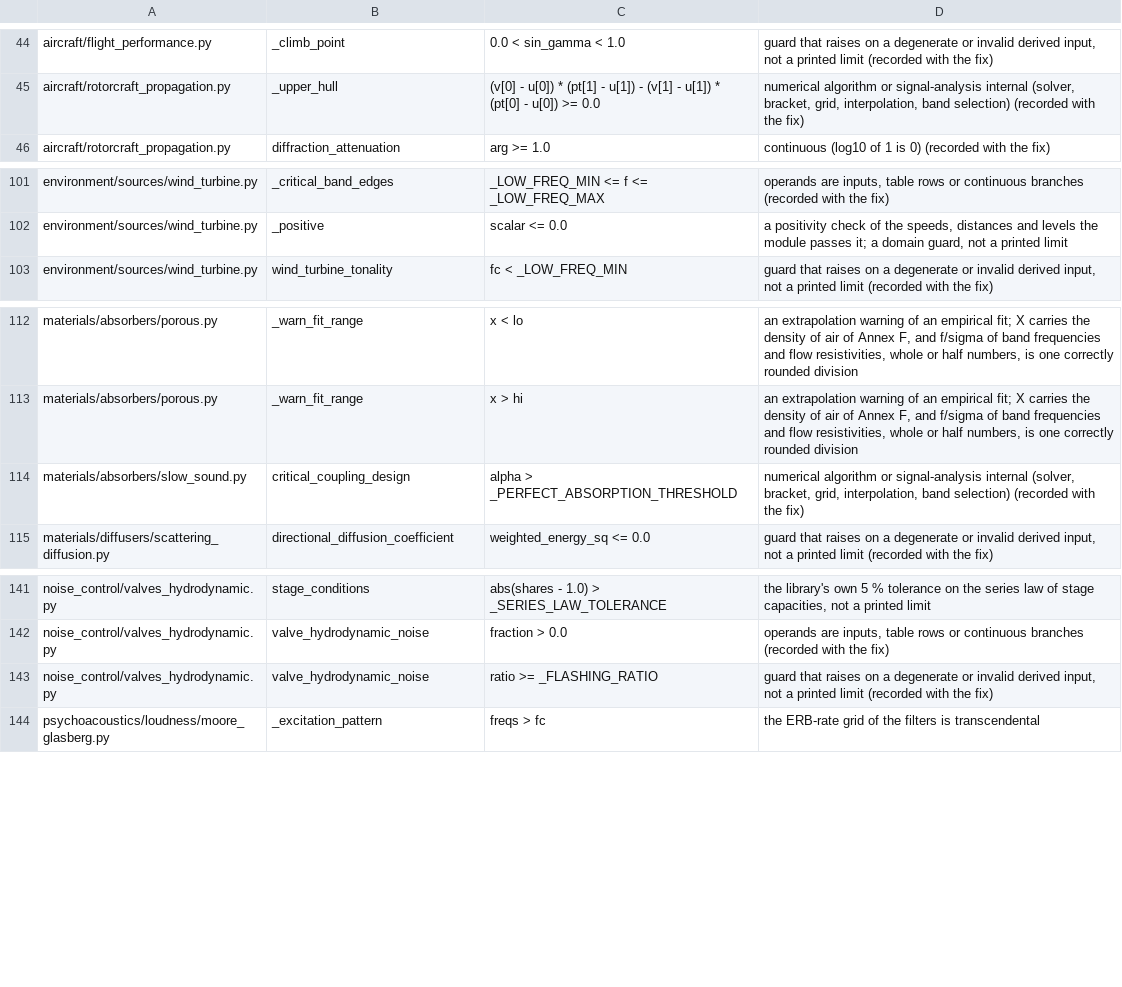
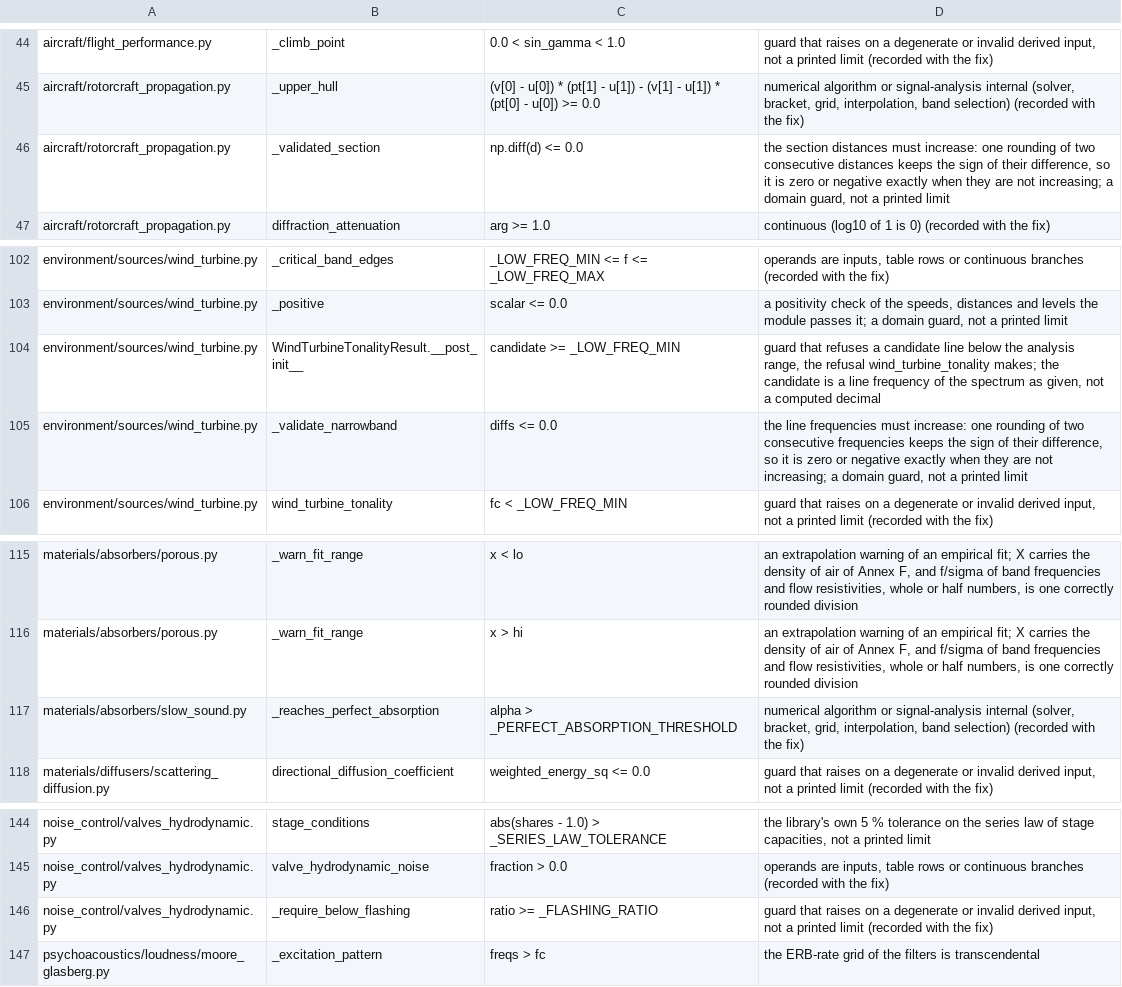
Before and after one commit to jmrplens/phonometry, a TSV file: scripts/boundary_comparison_exemptions.tsv, drawn as a sheet; only a part is shown, gaps mark what is left out.

Commit message:
Results read their regime from the values they hold, and refuse the numbers of another regime (#953)
A result no longer stores a regime or a classification beside the values it was read from. Thirteen result classes that kept the answer their function reached by comparing values they hold with a constant or a printed threshold now read it as a read-only property, and the numbers a regime selects are held to it when the result is built, so a result built by hand or rewritten with dataclasses.replace can no longer carry one regime beside the values of another. A value exactly on a boundary falls where the source puts it; the IEC 60534-8-4 cavitation threshold, which the standard does not settle one way, is read as turbulent and recorded as an errata entry. The functions take the same arguments and return the same numbers.

```diff
--- a/scripts/boundary_comparison_exemptions.tsv
+++ b/scripts/boundary_comparison_exemptions.tsv
@@ -45,2 +45,3 @@ aircraft/flight_performance.py	_climb_point	0.0 < sin_gamma < 1.0	guard that rai
 aircraft/rotorcraft_propagation.py	_upper_hull	(v[0] - u[0]) * (pt[1] - u[1]) - (v[1] - u[1]) * (pt[0] - u[0]) >= 0.0	numerical algorithm or signal-analysis internal (solver, bracket, grid, interpolation, band selection) (recorded with the fix)
+aircraft/rotorcraft_propagation.py	_validated_section	np.diff(d) <= 0.0	the section distances must increase: one rounding of two consecutive distances keeps the sign of their difference, so it is zero or negative exactly when they are not increasing; a domain guard, not a printed limit
 aircraft/rotorcraft_propagation.py	diffraction_attenuation	arg >= 1.0	continuous (log10 of 1 is 0) (recorded with the fix)
@@ -102,2 +103,4 @@ environment/sources/wind_turbine.py	_critical_band_edges	_LOW_FREQ_MIN <= f <= _
 environment/sources/wind_turbine.py	_positive	scalar <= 0.0	a positivity check of the speeds, distances and levels the module passes it; a domain guard, not a printed limit
+environment/sources/wind_turbine.py	WindTurbineTonalityResult.__post_init__	candidate >= _LOW_FREQ_MIN	guard that refuses a candidate line below the analysis range, the refusal wind_turbine_tonality makes; the candidate is a line frequency of the spectrum as given, not a computed decimal
+environment/sources/wind_turbine.py	_validate_narrowband	diffs <= 0.0	the line frequencies must increase: one rounding of two consecutive frequencies keeps the sign of their difference, so it is zero or negative exactly when they are not increasing; a domain guard, not a printed limit
 environment/sources/wind_turbine.py	wind_turbine_tonality	fc < _LOW_FREQ_MIN	guard that raises on a degenerate or invalid derived input, not a printed limit (recorded with the fix)
@@ -113,3 +116,3 @@ materials/absorbers/porous.py	_warn_fit_range	x < lo	an extrapolation warning of
 materials/absorbers/porous.py	_warn_fit_range	x > hi	an extrapolation warning of an empirical fit; X carries the density of air of Annex F, and f/sigma of band frequencies and flow resistivities, whole or half numbers, is one correctly rounded division
-materials/absorbers/slow_sound.py	critical_coupling_design	alpha > _PERFECT_ABSORPTION_THRESHOLD	numerical algorithm or signal-analysis internal (solver, bracket, grid, interpolation, band selection) (recorded with the fix)
+materials/absorbers/slow_sound.py	_reaches_perfect_absorption	alpha > _PERFECT_ABSORPTION_THRESHOLD	numerical algorithm or signal-analysis internal (solver, bracket, grid, interpolation, band selection) (recorded with the fix)
 materials/diffusers/scattering_diffusion.py	directional_diffusion_coefficient	weighted_energy_sq <= 0.0	guard that raises on a degenerate or invalid derived input, not a printed limit (recorded with the fix)
@@ -142,3 +145,3 @@ noise_control/valves_hydrodynamic.py	stage_conditions	abs(shares - 1.0) > _SERIE
 noise_control/valves_hydrodynamic.py	valve_hydrodynamic_noise	fraction > 0.0	operands are inputs, table rows or continuous branches (recorded with the fix)
-noise_control/valves_hydrodynamic.py	valve_hydrodynamic_noise	ratio >= _FLASHING_RATIO	guard that raises on a degenerate or invalid derived input, not a printed limit (recorded with the fix)
+noise_control/valves_hydrodynamic.py	_require_below_flashing	ratio >= _FLASHING_RATIO	guard that raises on a degenerate or invalid derived input, not a printed limit (recorded with the fix)
 psychoacoustics/loudness/moore_glasberg.py	_excitation_pattern	freqs > fc	the ERB-rate grid of the filters is transcendental
```
Also changed, not shown: 51 other files.
